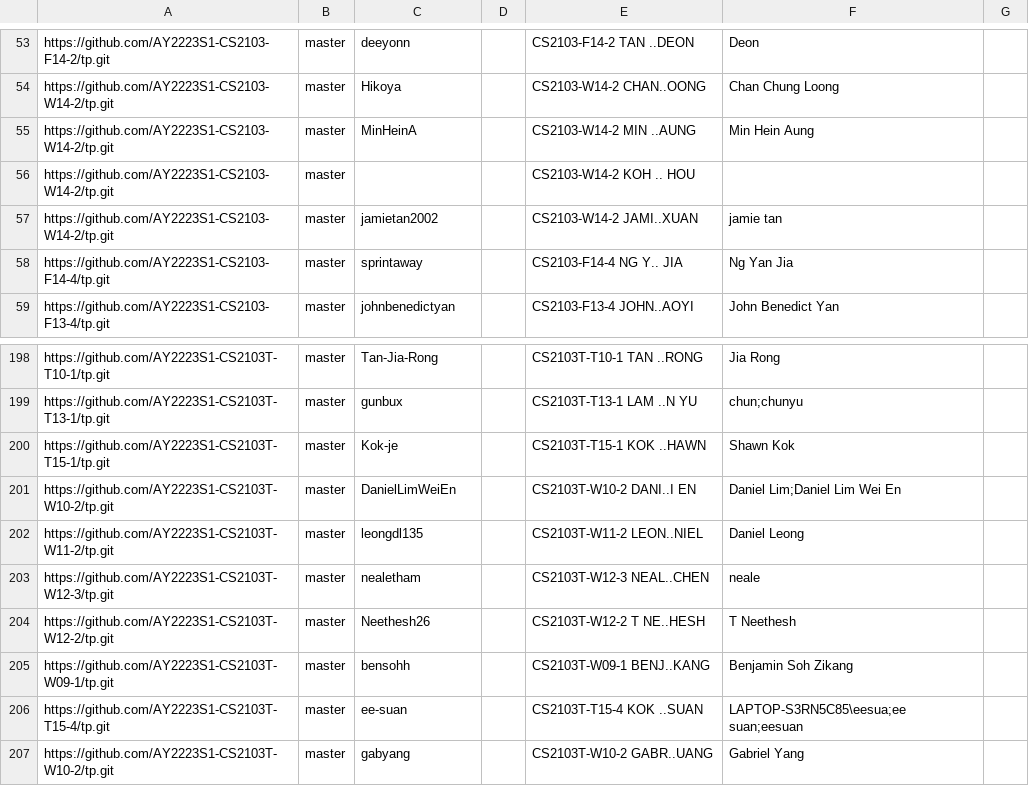
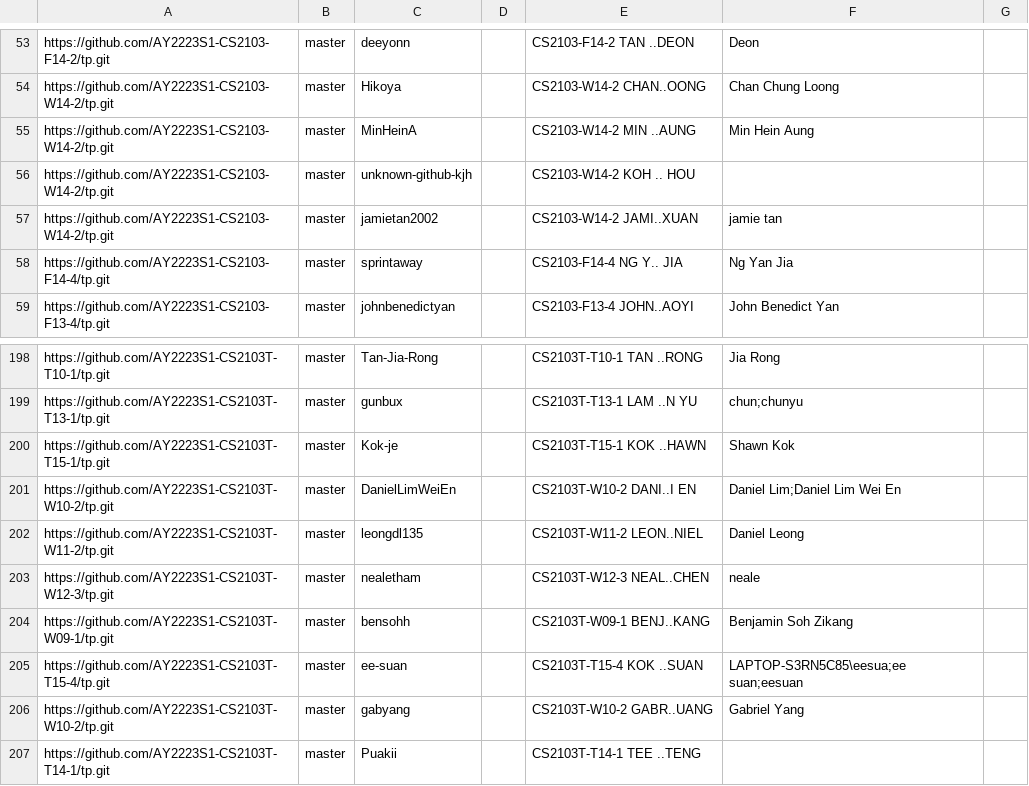
Before and after one commit to nus-cs2103-AY2223S1/tp-dashboard, a CSV file: configs/author-config.csv, drawn as a sheet; only a part is shown, gaps mark what is left out; the shorter side is filled out with more unchanged rows.

Commit message:
Update configs

```diff
--- a/configs/author-config.csv
+++ b/configs/author-config.csv
@@ -55,3 +55,3 @@ https://github.com/AY2223S1-CS2103-W14-2/tp.git,master,Hikoya,,CS2103-W14-2 CHAN
 https://github.com/AY2223S1-CS2103-W14-2/tp.git,master,MinHeinA,,CS2103-W14-2 MIN ..AUNG,Min Hein Aung,
-https://github.com/AY2223S1-CS2103-W14-2/tp.git,master,,,CS2103-W14-2 KOH .. HOU,,
+https://github.com/AY2223S1-CS2103-W14-2/tp.git,master,unknown-github-kjh,,CS2103-W14-2 KOH .. HOU,,
 https://github.com/AY2223S1-CS2103-W14-2/tp.git,master,jamietan2002,,CS2103-W14-2 JAMI..XUAN,jamie tan,
@@ -203,3 +203,2 @@ https://github.com/AY2223S1-CS2103T-W11-2/tp.git,master,leongdl135,,CS2103T-W11-
 https://github.com/AY2223S1-CS2103T-W12-3/tp.git,master,nealetham,,CS2103T-W12-3 NEAL..CHEN,neale,
-https://github.com/AY2223S1-CS2103T-W12-2/tp.git,master,Neethesh26,,CS2103T-W12-2 T NE..HESH,T Neethesh,
 https://github.com/AY2223S1-CS2103T-W09-1/tp.git,master,bensohh,,CS2103T-W09-1 BENJ..KANG,Benjamin Soh Zikang,
```
